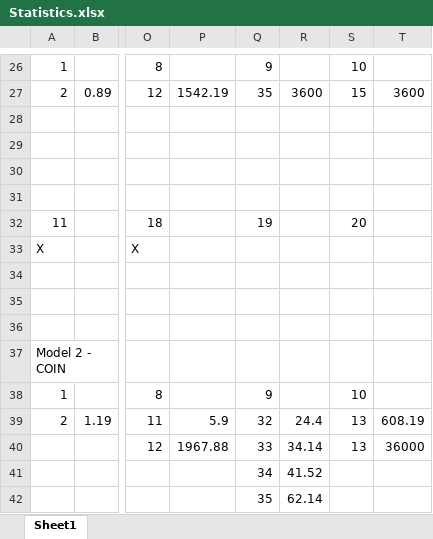
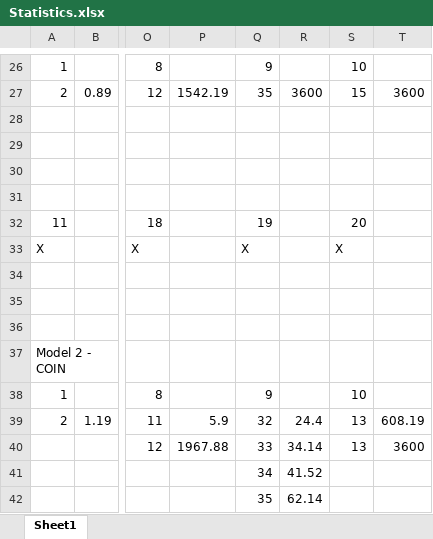
Before and after one commit to Frans-db/aidm-assignment, an Excel workbook: Statistics.xlsx, sheet Sheet1, drawn as a sheet; only a part is shown, gaps mark what is left out; values as stored, in another font and other column widths than the file's, no borders; the diff names each change by its address in the sheet, - before the commit and + after, or states it on an @@ line.

Commit message:
finished statistics, started update on model 2 output

```diff
--- a/Statistics.xlsx (sheet Sheet1)
+++ b/Statistics.xlsx (sheet Sheet1)
-Q33: (empty)
+Q33: X
-S33: (empty)
+S33: X
-T40: 36000
+T40: 3600
```
Also changed, not shown: 3 other files.
